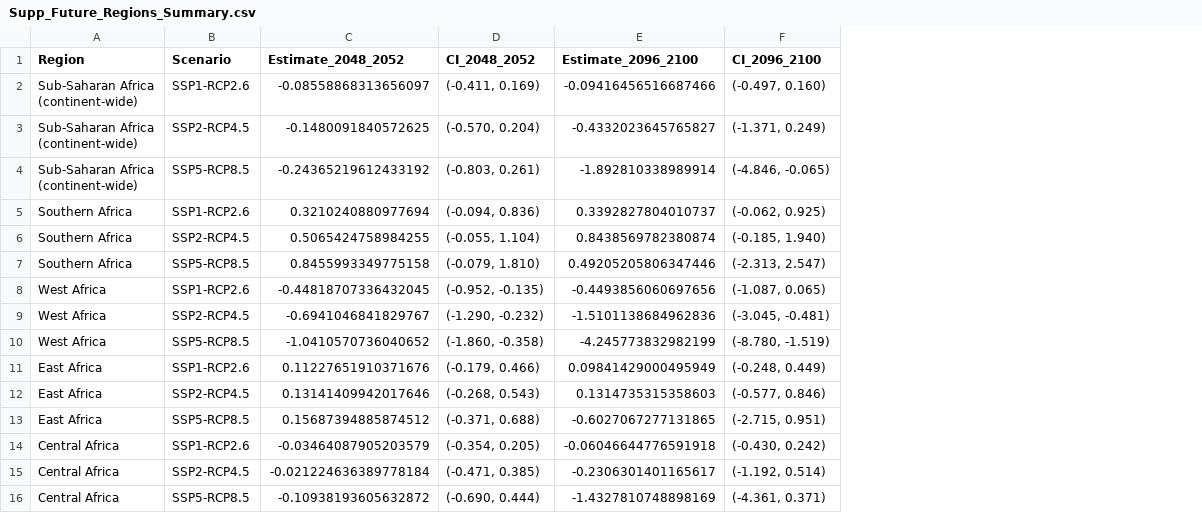
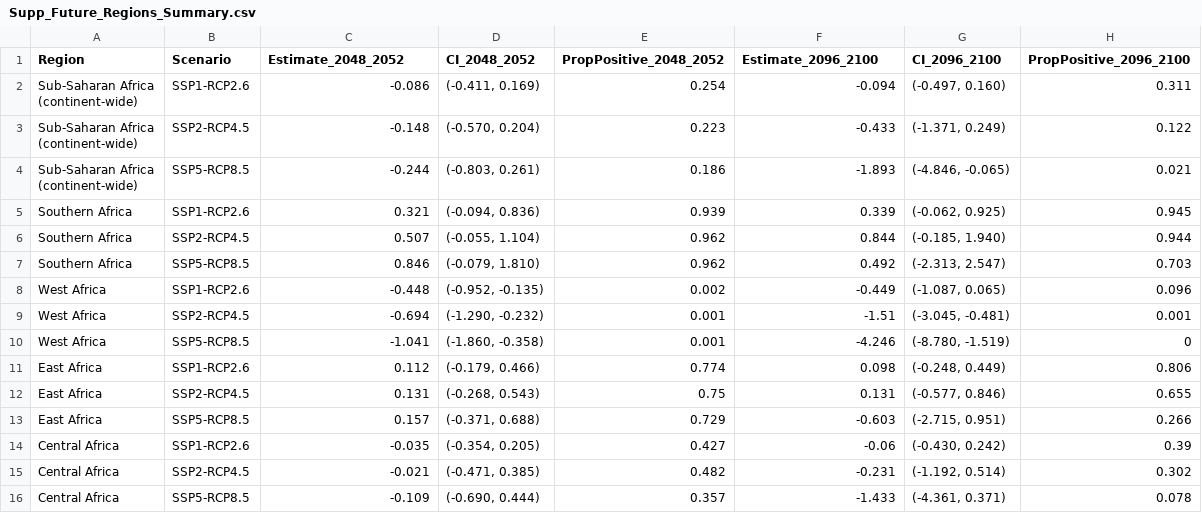
Before and after one commit to cjcarlson/falciparum, a CSV file: TempFiles/Supp_Future_Regions_Summary.csv, drawn as a sheet; addresses are those after the commit; the diff names each change by its address in the sheet, - before the commit and + after, or states it on an @@ line.

```diff
--- a/TempFiles/Supp_Future_Regions_Summary.csv
+++ b/TempFiles/Supp_Future_Regions_Summary.csv
+column E (PropPositive_2048_2052), rows 2-16: 0.254 | 0.223 | 0.186 | 0.939 | 0.962 | 0.962 | 0.002 | 0.001 | 0.001 | 0.774 | 0.75 | 0.729 | 0.427 | 0.482 | 0.357
+column H (PropPositive_2096_2100), rows 2-16: 0.311 | 0.122 | 0.021 | 0.945 | 0.944 | 0.703 | 0.096 | 0.001 | 0 | 0.806 | 0.655 | 0.266 | 0.39 | 0.302 | 0.078
-C2 (Estimate_2048_2052): -0.08558868313656097
+C2 (Estimate_2048_2052): -0.086
-F2 (Estimate_2096_2100): -0.09416456516687466
+F2 (Estimate_2096_2100): -0.094
-C3 (Estimate_2048_2052): -0.1480091840572625
+C3 (Estimate_2048_2052): -0.148
-F3 (Estimate_2096_2100): -0.4332023645765827
+F3 (Estimate_2096_2100): -0.433
-C4 (Estimate_2048_2052): -0.24365219612433192
+C4 (Estimate_2048_2052): -0.244
-F4 (Estimate_2096_2100): -1.892810338989914
+F4 (Estimate_2096_2100): -1.893
-C5 (Estimate_2048_2052): 0.3210240880977694
+C5 (Estimate_2048_2052): 0.321
-F5 (Estimate_2096_2100): 0.3392827804010737
+F5 (Estimate_2096_2100): 0.339
-C6 (Estimate_2048_2052): 0.5065424758984255
+C6 (Estimate_2048_2052): 0.507
-F6 (Estimate_2096_2100): 0.8438569782380874
+F6 (Estimate_2096_2100): 0.844
-C7 (Estimate_2048_2052): 0.8455993349775158
+C7 (Estimate_2048_2052): 0.846
-F7 (Estimate_2096_2100): 0.49205205806347446
+F7 (Estimate_2096_2100): 0.492
-C8 (Estimate_2048_2052): -0.44818707336432045
+C8 (Estimate_2048_2052): -0.448
-F8 (Estimate_2096_2100): -0.4493856060697656
+F8 (Estimate_2096_2100): -0.449
-C9 (Estimate_2048_2052): -0.6941046841829767
+C9 (Estimate_2048_2052): -0.694
-F9 (Estimate_2096_2100): -1.5101138684962836
+F9 (Estimate_2096_2100): -1.51
-C10 (Estimate_2048_2052): -1.0410570736040652
+C10 (Estimate_2048_2052): -1.041
-F10 (Estimate_2096_2100): -4.245773832982199
+F10 (Estimate_2096_2100): -4.246
-C11 (Estimate_2048_2052): 0.11227651910371676
+C11 (Estimate_2048_2052): 0.112
-F11 (Estimate_2096_2100): 0.09841429000495949
+F11 (Estimate_2096_2100): 0.098
-C12 (Estimate_2048_2052): 0.13141409942017646
+C12 (Estimate_2048_2052): 0.131
-F12 (Estimate_2096_2100): 0.1314735315358603
+F12 (Estimate_2096_2100): 0.131
-C13 (Estimate_2048_2052): 0.15687394885874512
+C13 (Estimate_2048_2052): 0.157
-F13 (Estimate_2096_2100): -0.6027067277131865
+F13 (Estimate_2096_2100): -0.603
-C14 (Estimate_2048_2052): -0.03464087905203579
+C14 (Estimate_2048_2052): -0.035
-F14 (Estimate_2096_2100): -0.06046644776591918
+F14 (Estimate_2096_2100): -0.06
-C15 (Estimate_2048_2052): -0.021224636389778184
+C15 (Estimate_2048_2052): -0.021
-F15 (Estimate_2096_2100): -0.2306301401165617
+F15 (Estimate_2096_2100): -0.231
-C16 (Estimate_2048_2052): -0.10938193605632872
+C16 (Estimate_2048_2052): -0.109
-F16 (Estimate_2096_2100): -1.4327810748898169
+F16 (Estimate_2096_2100): -1.433
```
Also changed, not shown: 3 other files.
